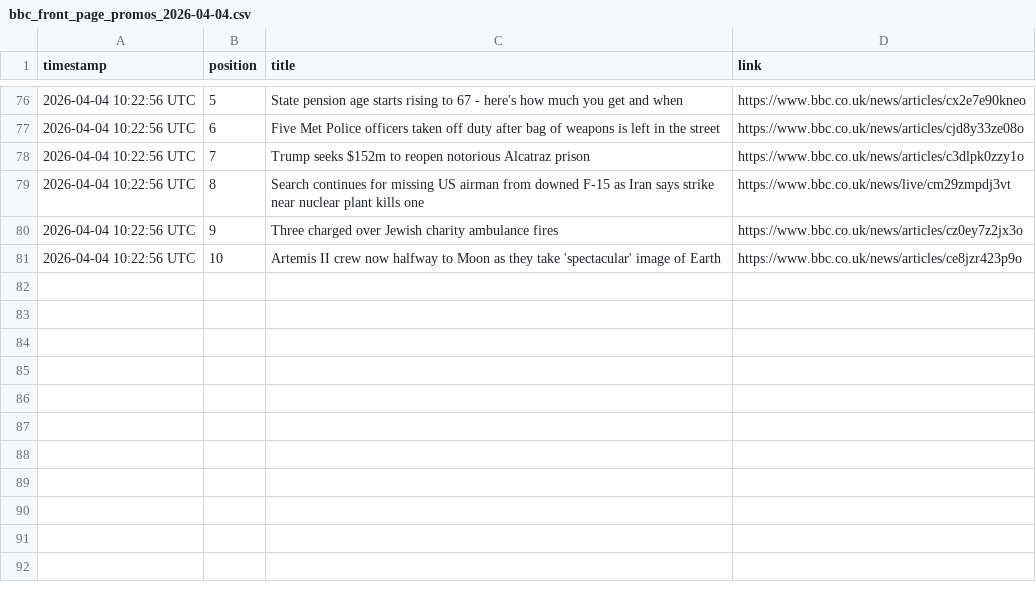
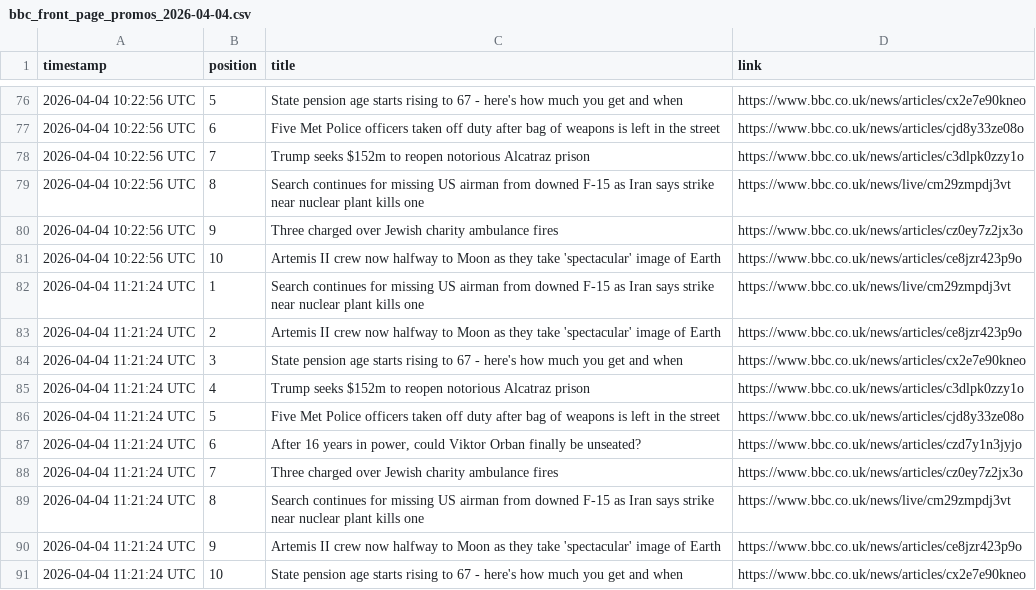
Before and after one commit to alastairherd/bbc_news_logger, a CSV file: data/bbc_front_page_promos_2026-04-04.csv, drawn as a sheet; only a part is shown, gaps mark what is left out.

```diff
--- a/data/bbc_front_page_promos_2026-04-04.csv
+++ b/data/bbc_front_page_promos_2026-04-04.csv
@@ -81 +81,11 @@ timestamp,position,title,link
 2026-04-04 10:22:56 UTC,10,Artemis II crew now halfway to Moon as they take 'spectacular' image of Earth,https://www.bbc.co.uk/news/articles/ce8jzr423p9o
+2026-04-04 11:21:24 UTC,1,Search continues for missing US airman from downed F-15 as Iran says strike near nuclear plant kills one,https://www.bbc.co.uk/news/live/cm29zmpdj3vt
+2026-04-04 11:21:24 UTC,2,Artemis II crew now halfway to Moon as they take 'spectacular' image of Earth,https://www.bbc.co.uk/news/articles/ce8jzr423p9o
+2026-04-04 11:21:24 UTC,3,State pension age starts rising to 67 - here's how much you get and when,https://www.bbc.co.uk/news/articles/cx2e7e90kneo
+2026-04-04 11:21:24 UTC,4,Trump seeks $152m to reopen notorious Alcatraz prison,https://www.bbc.co.uk/news/articles/c3dlpk0zzy1o
+2026-04-04 11:21:24 UTC,5,Five Met Police officers taken off duty after bag of weapons is left in the street,https://www.bbc.co.uk/news/articles/cjd8y33ze08o
+2026-04-04 11:21:24 UTC,6,"After 16 years in power, could Viktor Orban finally be unseated?",https://www.bbc.co.uk/news/articles/czd7y1n3jyjo
+2026-04-04 11:21:24 UTC,7,Three charged over Jewish charity ambulance fires,https://www.bbc.co.uk/news/articles/cz0ey7z2jx3o
+2026-04-04 11:21:24 UTC,8,Search continues for missing US airman from downed F-15 as Iran says strike near nuclear plant kills one,https://www.bbc.co.uk/news/live/cm29zmpdj3vt
+2026-04-04 11:21:24 UTC,9,Artemis II crew now halfway to Moon as they take 'spectacular' image of Earth,https://www.bbc.co.uk/news/articles/ce8jzr423p9o
+2026-04-04 11:21:24 UTC,10,State pension age starts rising to 67 - here's how much you get and when,https://www.bbc.co.uk/news/articles/cx2e7e90kneo
```
Also changed, not shown: data/bbc_most_read_2026-04-04.csv.
